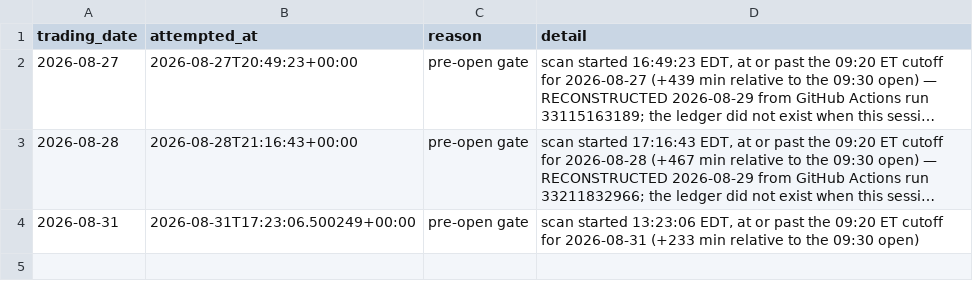
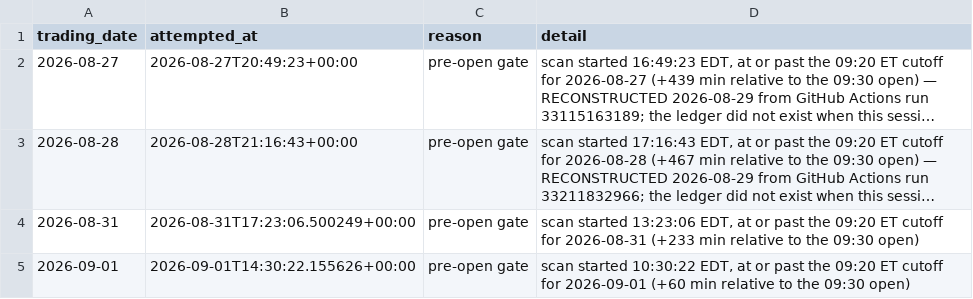
Before and after one commit to joshldavis/ThePickLog, a CSV file: skipped_sessions.csv, drawn as a sheet; long unchanged cells end in …; the diff names each change by its address in the sheet, - before the commit and + after, or states it on an @@ line.

Commit message:
data: skipped session 2026-09-01

```diff
--- a/skipped_sessions.csv
+++ b/skipped_sessions.csv
+row 5: 2026-09-01 | 2026-09-01T14:30:22.155626+00:00 | pre-open gate | scan started 10:30:22 EDT, at or past the 09:20 ET cutoff for 2026-09-01 (+60 min relative to the 09:30 open)
```
